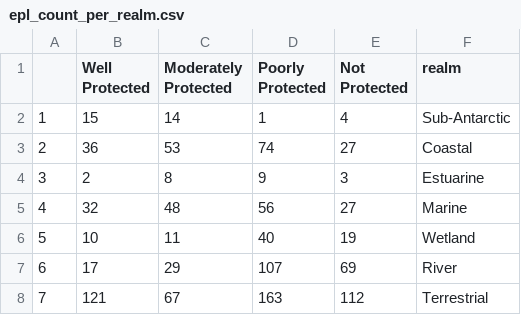
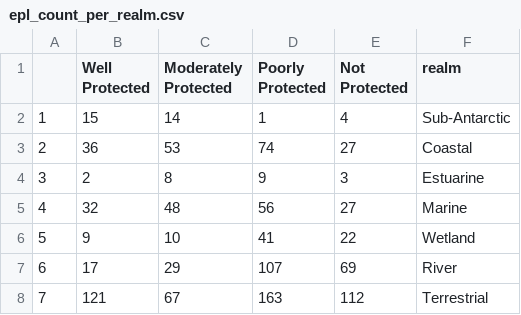
Before and after one commit to askowno/Integrated_results, a CSV file: outputs/epl_count_per_realm.csv, drawn as a sheet.

```diff
--- a/outputs/epl_count_per_realm.csv
+++ b/outputs/epl_count_per_realm.csv
@@ -5,3 +5,3 @@
 "4",32,48,56,27,"Marine"
-"5",10,11,40,19,"Wetland"
+"5",9,10,41,22,"Wetland"
 "6",17,29,107,69,"River"
```
Also changed, not shown: outputs/epl_ext_per_realm.csv, outputs/final_rle_perc.csv, 12 other files.
